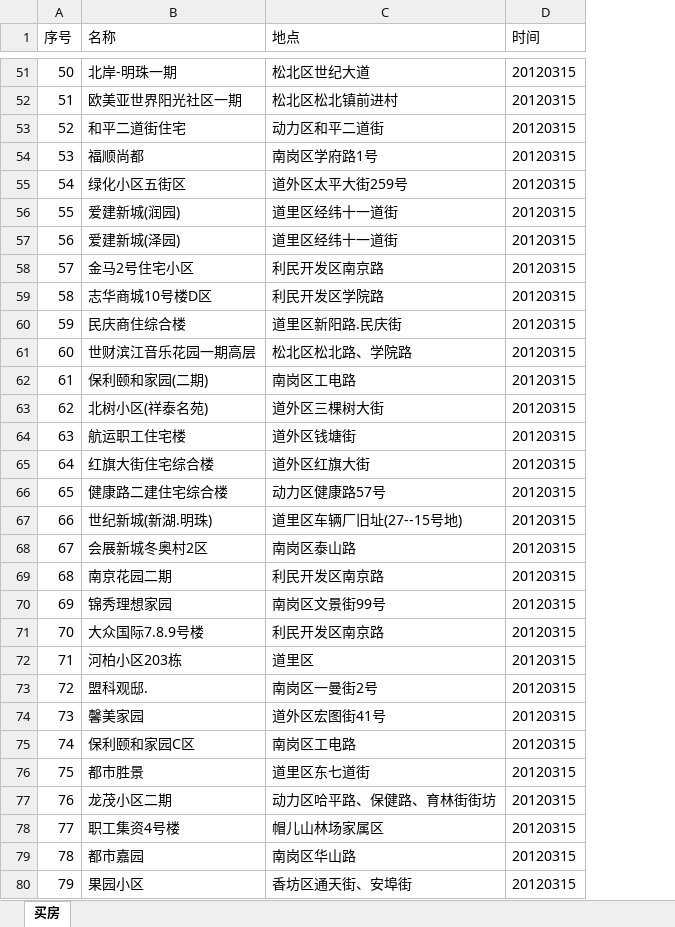
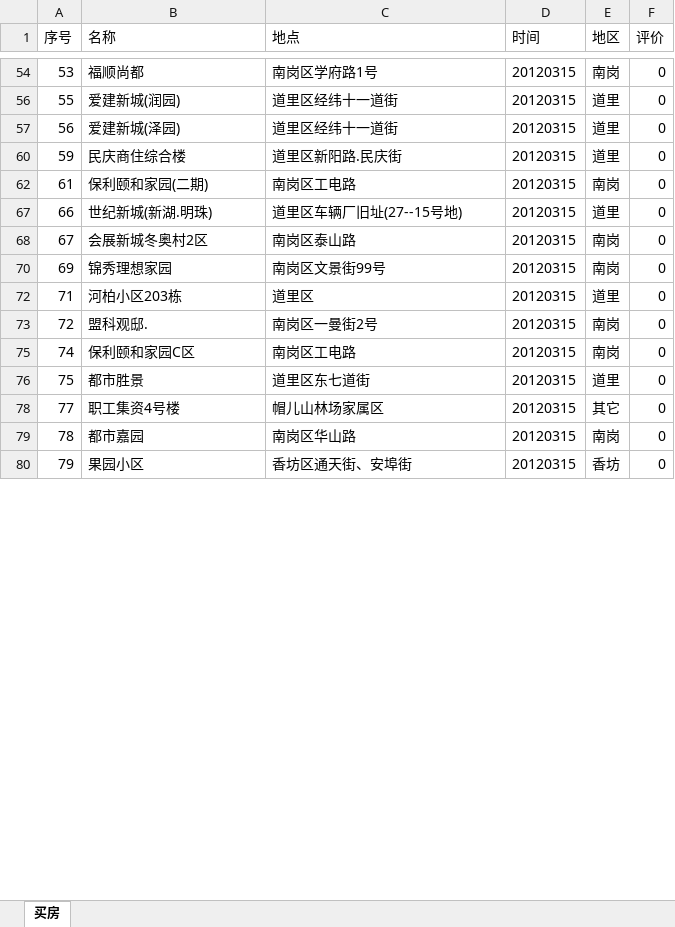
Before and after one commit to liurole/Grocery, an Excel workbook: 买房/江山汇总.xlsx, sheet 买房, drawn as a sheet; only a part is shown, gaps mark what is left out; values as stored, in another font and other column widths than the file's, no borders; removed rows and columns are numbered as before the commit, all else as after; the diff covers the shown part only; the diff names each change by its address in the sheet, - before the commit and + after, or states it on an @@ line.

```diff
--- a/买房/江山汇总.xlsx (sheet 买房)
+++ b/买房/江山汇总.xlsx (sheet 买房)
+column E (地区), rows 54-80: 南岗 | 道里 | 道里 | 道里 | 南岗 | 道里 | 南岗 | 南岗 | 道里 | 南岗 | 南岗 | 道里 | 其它 | 南岗 | 香坊
+column F (评价), rows 54-80: all 0
-row 51: 50 | 北岸-明珠一期 | 松北区世纪大道 | 20120315
-row 52: 51 | 欧美亚世界阳光社区一期 | 松北区松北镇前进村 | 20120315
-row 53: 52 | 和平二道街住宅 | 动力区和平二道街 | 20120315
-row 55: 54 | 绿化小区五街区 | 道外区太平大街259号 | 20120315
-row 58: 57 | 金马2号住宅小区 | 利民开发区南京路 | 20120315
-row 59: 58 | 志华商城10号楼D区 | 利民开发区学院路 | 20120315
-row 61: 60 | 世财滨江音乐花园一期高层 | 松北区松北路、学院路 | 20120315
-row 63: 62 | 北树小区(祥泰名苑) | 道外区三棵树大街 | 20120315
-row 64: 63 | 航运职工住宅楼 | 道外区钱塘街 | 20120315
-row 65: 64 | 红旗大街住宅综合楼 | 道外区红旗大街 | 20120315
-row 66: 65 | 健康路二建住宅综合楼 | 动力区健康路57号 | 20120315
-row 69: 68 | 南京花园二期 | 利民开发区南京路 | 20120315
-row 71: 70 | 大众国际7.8.9号楼 | 利民开发区南京路 | 20120315
-row 74: 73 | 馨美家园 | 道外区宏图街41号 | 20120315
-row 77: 76 | 龙茂小区二期 | 动力区哈平路、保健路、育林街街坊 | 20120315
```
Also changed, not shown: 358 removed rows elsewhere in this sheet, hidden cells, 3 other files.
